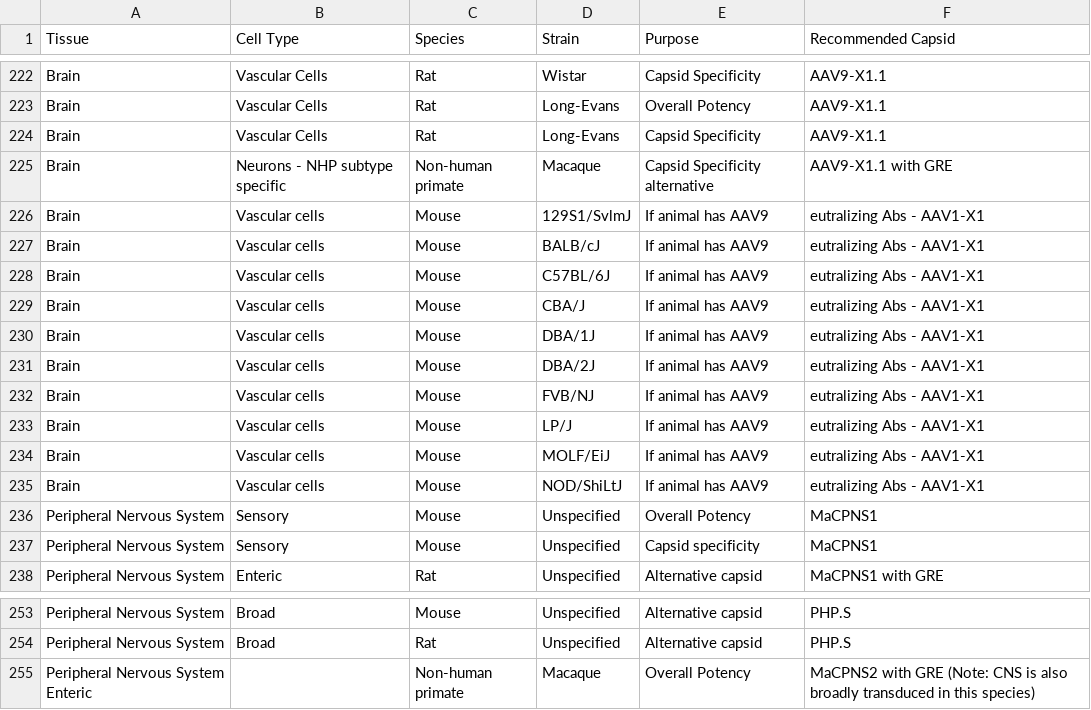
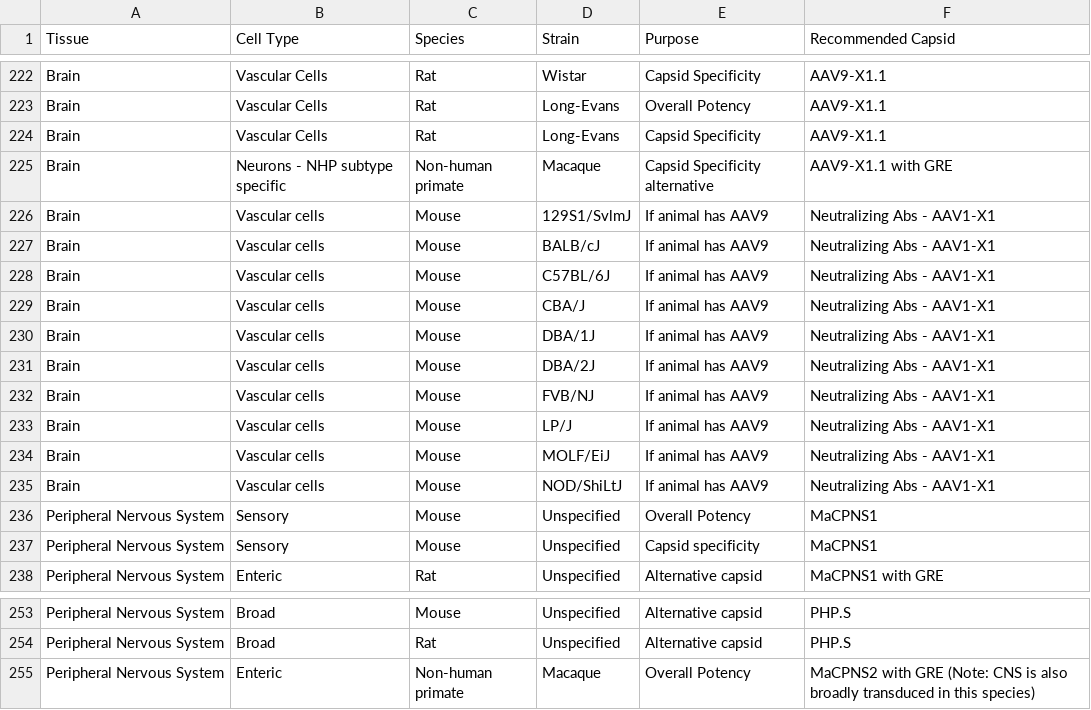
Before and after one commit to ANewProfile/WebDev, a CSV file: CLOVERCapsidSelectionTool/dad/data/raw.csv, drawn as a sheet; only a part is shown, gaps mark what is left out; the diff names each change by its address in the sheet, - before the commit and + after, or states it on an @@ line.

```diff
--- a/CLOVERCapsidSelectionTool/dad/data/raw.csv
+++ b/CLOVERCapsidSelectionTool/dad/data/raw.csv
-F226:F235 (Recommended Capsid): eutralizing Abs - AAV1-X1
+F226:F235 (Recommended Capsid): Neutralizing Abs - AAV1-X1
-A255 (Tissue): Peripheral Nervous System Enteric
+A255 (Tissue): Peripheral Nervous System
-B255 (Cell Type): (empty)
+B255 (Cell Type): Enteric
```
Also changed, not shown: 5 other files.
